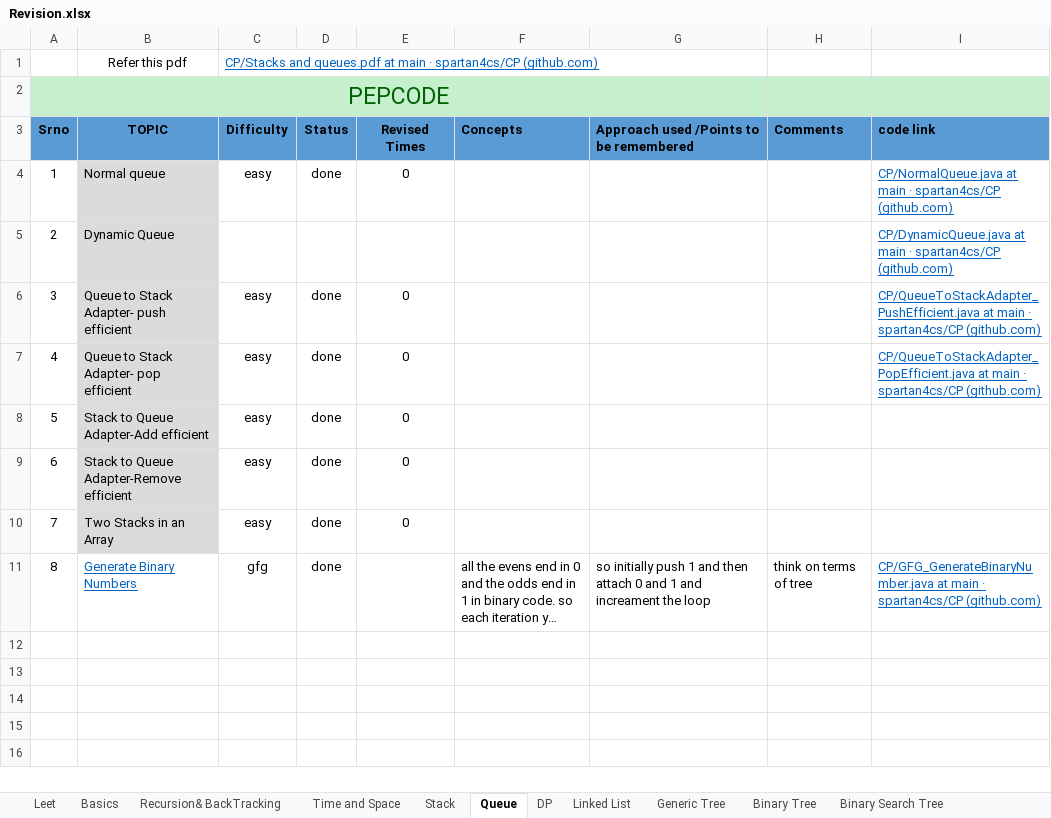
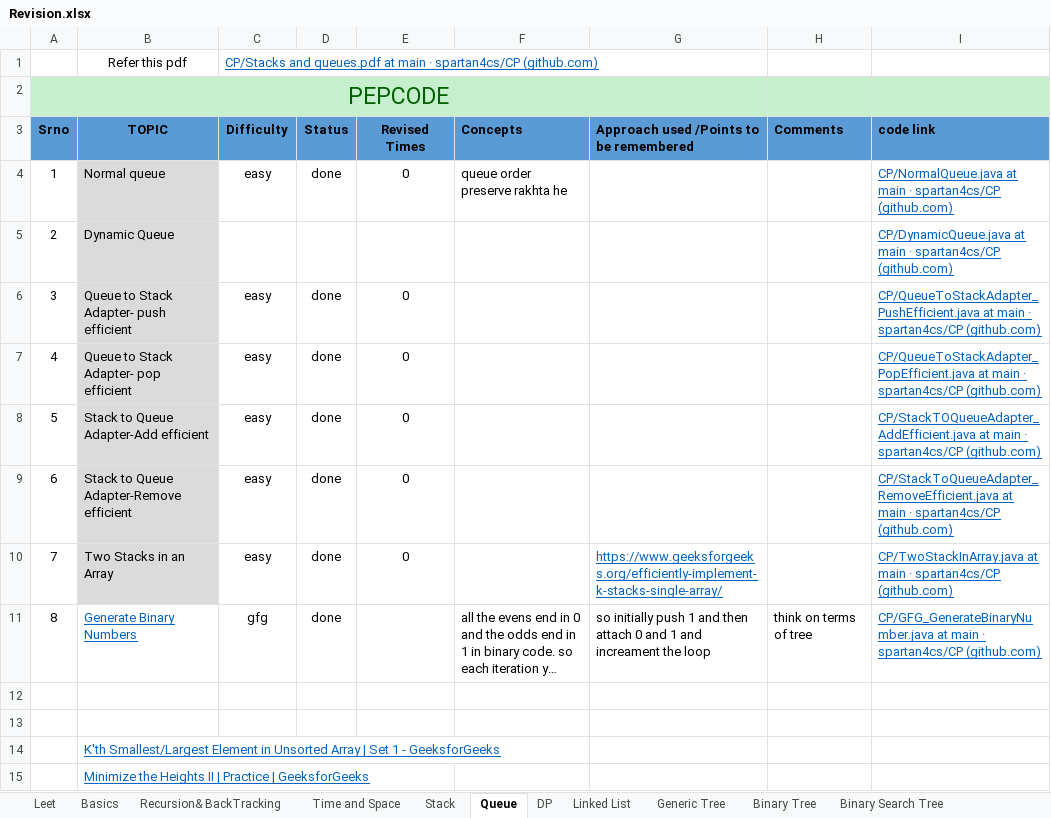
Before and after one commit to spartan4cs/CP, an Excel workbook: Revision.xlsx, sheet Queue, drawn as a sheet; long unchanged cells end in …; values as stored, in another font and other column widths than the file's, no borders; the diff names each change by its address in the sheet, - before the commit and + after, or states it on an @@ line.

```diff
--- a/Revision.xlsx (sheet Queue)
+++ b/Revision.xlsx (sheet Queue)
-F4 (Concepts): (empty)
+F4 (Concepts): queue order preserve rakhta he
-I8 (code link): (empty)
+I8 (code link): CP/StackTOQueueAdapter_AddEfficient.java at main · spartan4cs/CP (github.com)
-I9 (code link): (empty)
+I9 (code link): CP/StackToQueueAdapter_RemoveEfficient.java at main · spartan4cs/CP (github.com)
-G10: (empty)
+G10: https://www.geeksforgeeks.org/efficiently-implement-k-stacks-single-array/
-I10 (code link): (empty)
+I10 (code link): CP/TwoStackInArray.java at main · spartan4cs/CP (github.com)
+row 12: (empty)
+row 13: (empty)
+row 14:  | K'th Smallest/Largest Element in Unsorted Array | Set 1 - GeeksforGeeks
+row 15:  | Minimize the Heights II | Practice | GeeksforGeeks
```
Also changed, not shown: sheet Time and Space, 1 other file.
